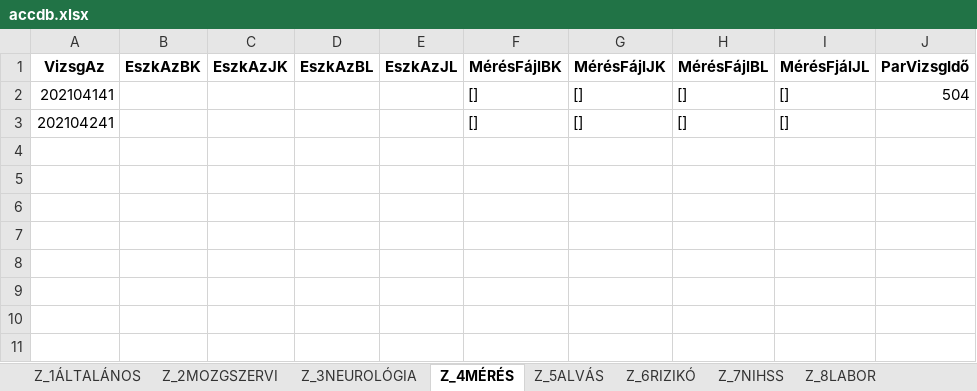
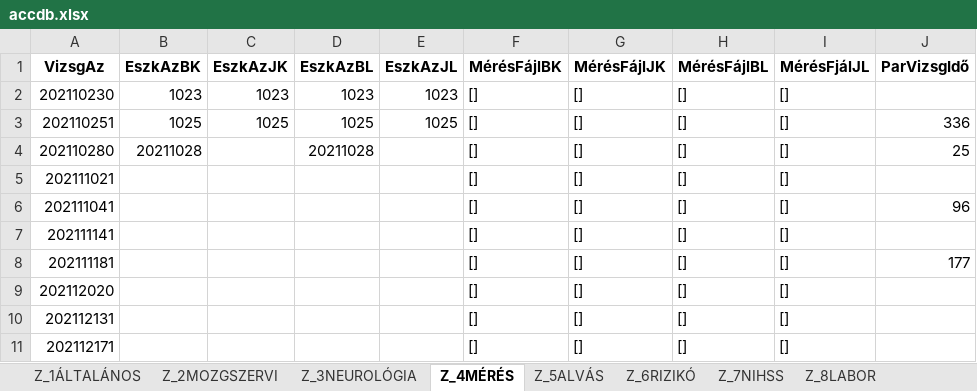
Before and after one commit to levopeti/stroke_prediction, an Excel workbook: data/accdb.xlsx, sheet Z_4MÉRÉS, drawn as a sheet; values as stored, in another font and other column widths than the file's, no borders; addresses are those after the commit; the diff names each change by its address in the sheet, - before the commit and + after, or states it on an @@ line.

```diff
--- a/data/accdb.xlsx (sheet Z_4MÉRÉS)
+++ b/data/accdb.xlsx (sheet Z_4MÉRÉS)
+row 2: 202110230 | 1023 | 1023 | 1023 | 1023 | [] | [] | [] | []
+row 3: 202110251 | 1025 | 1025 | 1025 | 1025 | [] | [] | [] | [] | 336
+row 4: 202110280 | 20211028 |  | 20211028 |  | [] | [] | [] | [] | 25
-A5 (VizsgAz): 202104141
+A5 (VizsgAz): 202111021
-J5 (ParVizsgIdő): 504
+J5 (ParVizsgIdő): (empty)
+row 6: 202111041 |  |  |  |  | [] | [] | [] | [] | 96
-A7 (VizsgAz): 202104241
+A7 (VizsgAz): 202111141
+row 8: 202111181 |  |  |  |  | [] | [] | [] | [] | 177
+row 9: 202112020 |  |  |  |  | [] | [] | [] | []
+row 10: 202112131 |  |  |  |  | [] | [] | [] | []
+row 11: 202112171 |  |  |  |  | [] | [] | [] | []
```
Also changed, not shown: sheet Z_7NIHSS, sheet QRYNIHSS, sheet Z_1ÁLTALÁNOS, sheet Z_3NEUROLÓGIA, sheet Z_2MOZGSZERVI, sheet GYÓGYSZEREK, 4 more sheets, 3 other files.
